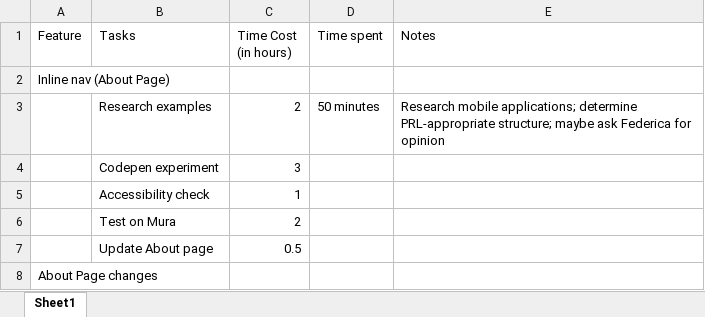
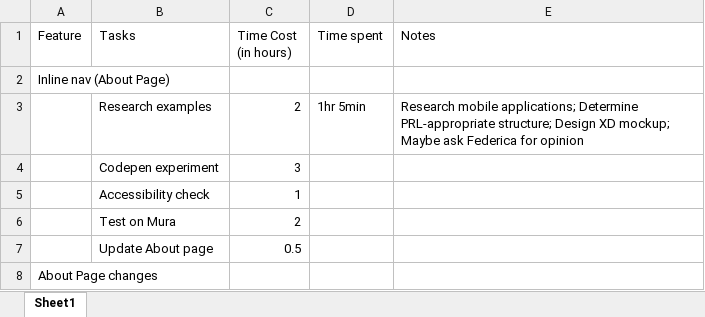
Before and after one commit to MSU-PRL/PRL-website, an Excel workbook: New Features implementation plan-2020.xlsx, sheet Sheet1, drawn as a sheet; only a part is shown; values as stored, in another font and other column widths than the file's, no borders; table styles not drawn; the diff names each change by its address in the sheet, - before the commit and + after, or states it on an @@ line.

```diff
--- a/New Features implementation plan-2020.xlsx (sheet Sheet1)
+++ b/New Features implementation plan-2020.xlsx (sheet Sheet1)
-D3 (Time spent): 50 minutes
+D3 (Time spent): 1hr 5min
-E3 (Notes): …mobile applications; determine PRL-appropriate structure; maybe ask Federica…
+E3 (Notes): …mobile applications; Determine PRL-appropriate structure; Design XD mockup; Maybe ask Federica…
```
Also changed, not shown: 1 other file.
